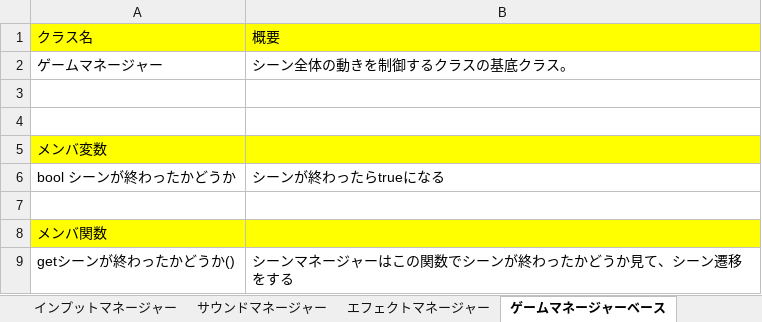
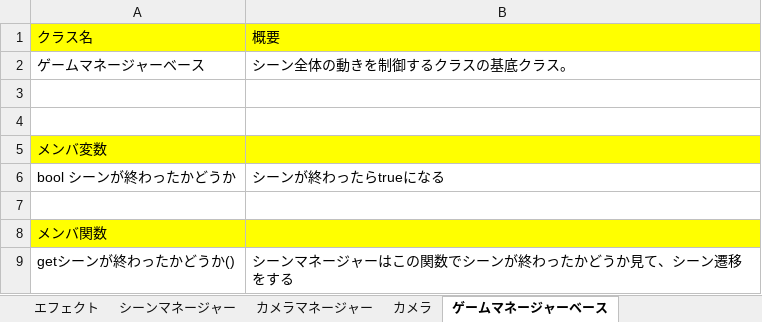
Before and after one commit to Tiger5286/Fall3, an Excel workbook: 2026年2月川浪チームクラス図.xlsx, sheet ゲームマネージャーベース, drawn as a sheet; values as stored, in another font and other column widths than the file's, no borders; the diff names each change by its address in the sheet, - before the commit and + after, or states it on an @@ line.

```diff
--- a/2026年2月川浪チームクラス図.xlsx (sheet ゲームマネージャーベース)
+++ b/2026年2月川浪チームクラス図.xlsx (sheet ゲームマネージャーベース)
+sheet tab: エフェクト
+sheet tab: カメラ
-A2: ゲームマネージャー
+A2: ゲームマネージャーベース
```
Also changed, not shown: sheet クラス一覧, sheet サウンドマネージャー, sheet エフェクトマネージャー, other sheet tabs.
